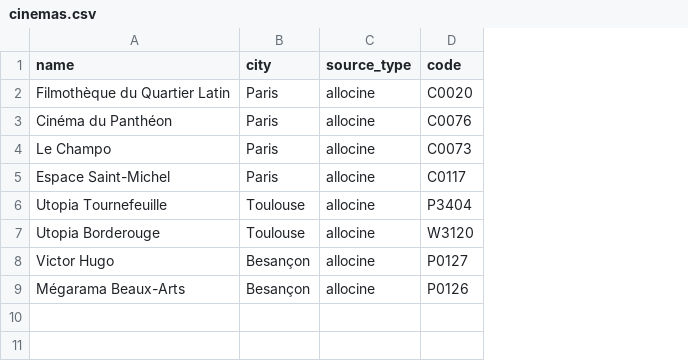
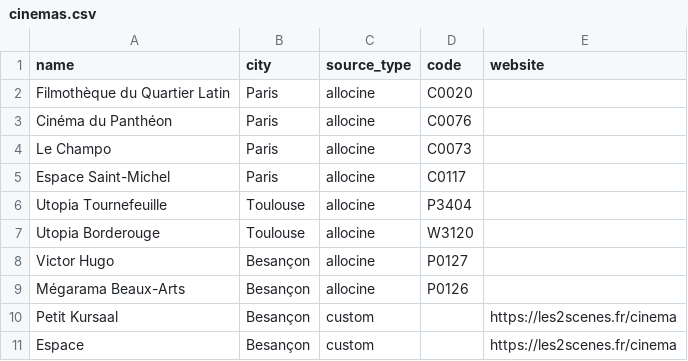
Before and after one commit to 5k4nd/cinema, a CSV file: cinema/cinemas.csv, drawn as a sheet; the diff names each change by its address in the sheet, - before the commit and + after, or states it on an @@ line.

Commit message:
Add missing Besançon cinemas as minimal links

```diff
--- a/cinema/cinemas.csv
+++ b/cinema/cinemas.csv
+column E (website), empty
+row 10: Petit Kursaal | Besançon | custom |  | https://les2scenes.fr/cinema
+row 11: Espace | Besançon | custom |  | https://les2scenes.fr/cinema
```
Also changed, not shown: 2 other files.
